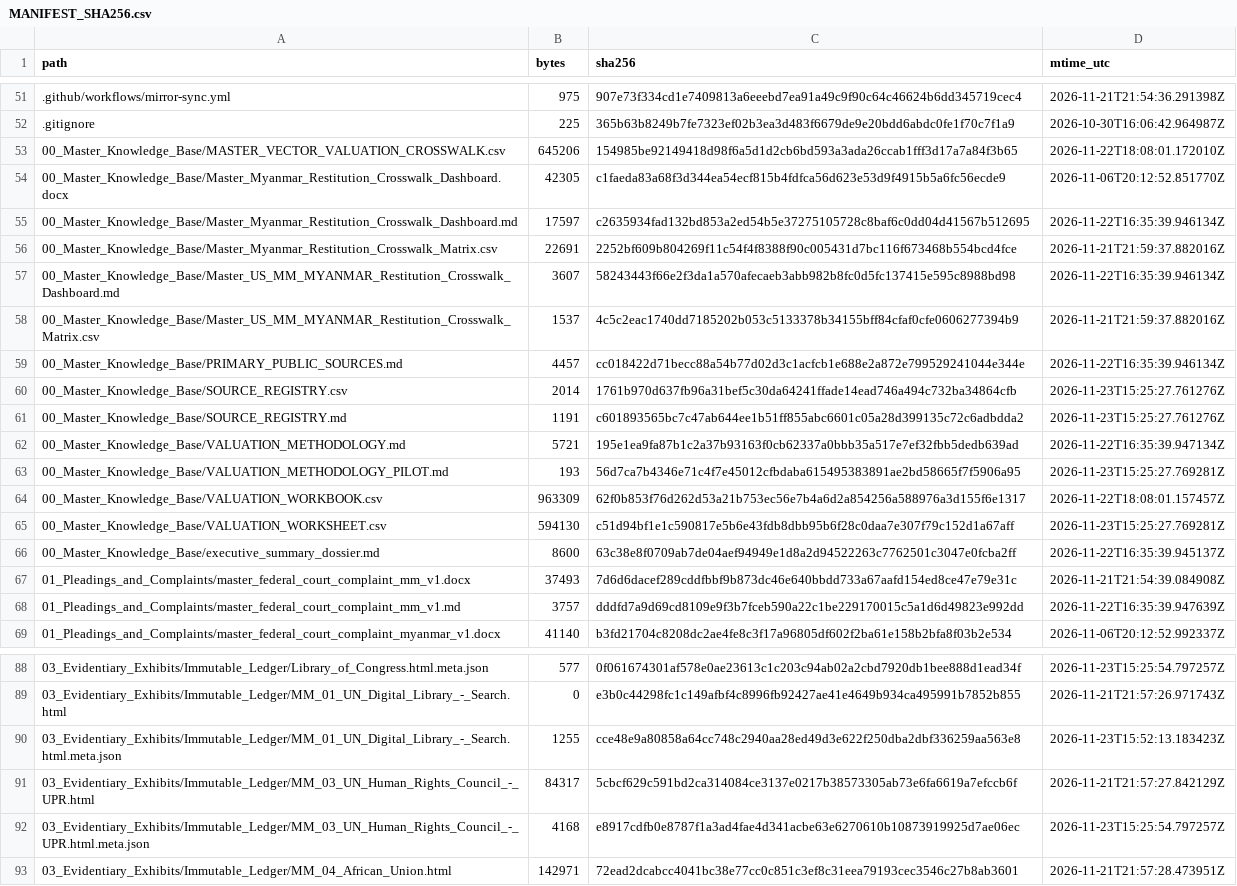
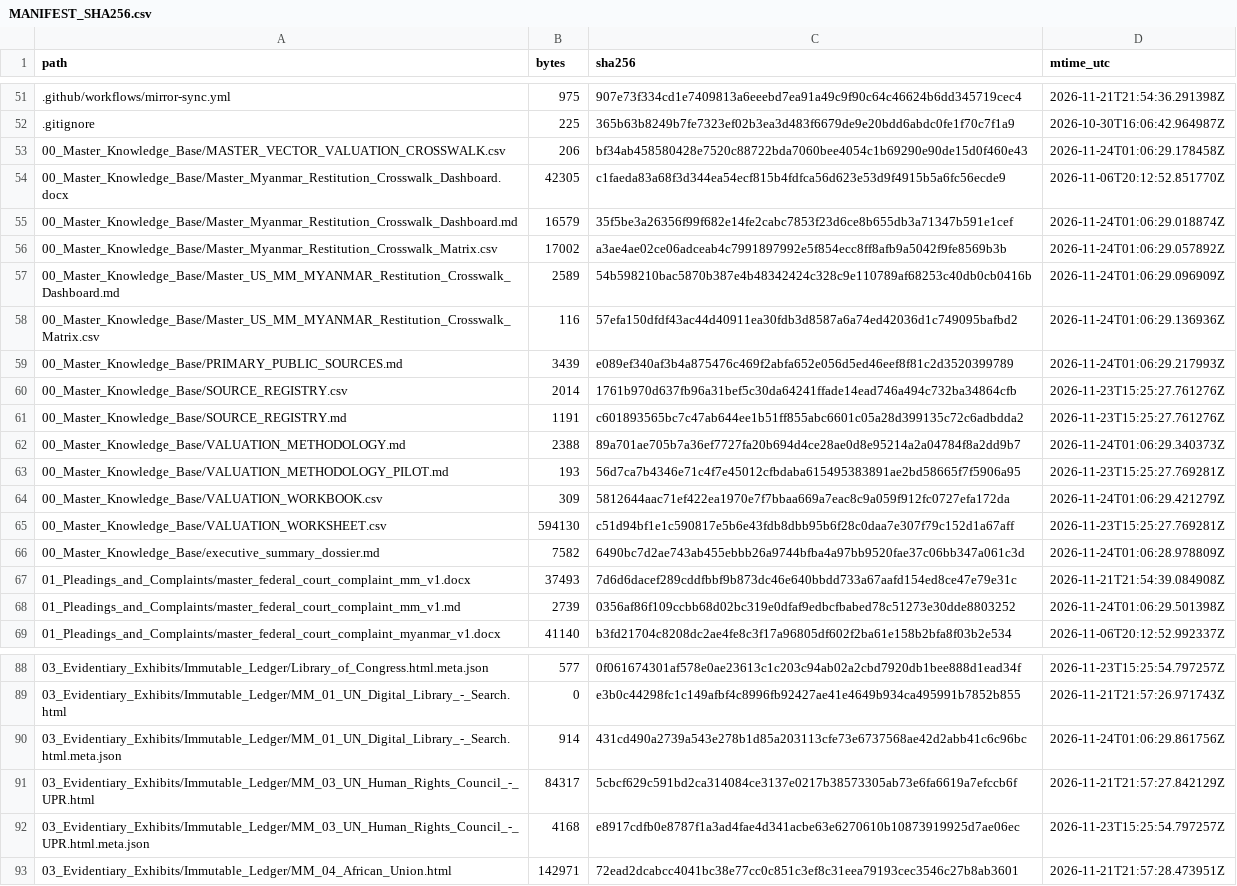
Before and after one commit to GlobalRestitutionAlliance/asia-us-mm-myanmar-master-litigation, a CSV file: 99_Archives_and_Manifests/MANIFEST_SHA256.csv, drawn as a sheet; only a part is shown, gaps mark what is left out; the diff covers the shown part only.

```diff
--- a/99_Archives_and_Manifests/MANIFEST_SHA256.csv
+++ b/99_Archives_and_Manifests/MANIFEST_SHA256.csv
@@ -52,18 +52,18 @@ path,bytes,sha256,mtime_utc
 .gitignore,225,365b63b8249b7fe7323ef02b3ea3d483f6679de9e20bdd6abdc0fe1f70c7f1a9,2026-10-30T16:06:42.964987Z
-00_Master_Knowledge_Base/MASTER_VECTOR_VALUATION_CROSSWALK.csv,645206,154985be92149418d98f6a5d1d2cb6bd593a3ada26ccab1fff3d17a7a84f3b65,2026-11-22T18:08:01.172010Z
+00_Master_Knowledge_Base/MASTER_VECTOR_VALUATION_CROSSWALK.csv,206,bf34ab458580428e7520c88722bda7060bee4054c1b69290e90de15d0f460e43,2026-11-24T01:06:29.178458Z
 00_Master_Knowledge_Base/Master_Myanmar_Restitution_Crosswalk_Dashboard.docx,42305,c1faeda83a68f3d344ea54ecf815b4fdfca56d623e53d9f4915b5a6fc56ecde9,2026-11-06T20:12:52.851770Z
-00_Master_Knowledge_Base/Master_Myanmar_Restitution_Crosswalk_Dashboard.md,17597,c2635934fad132bd853a2ed54b5e37275105728c8baf6c0dd04d41567b512695,2026-11-22T16:35:39.946134Z
-00_Master_Knowledge_Base/Master_Myanmar_Restitution_Crosswalk_Matrix.csv,22691,2252bf609b804269f11c54f4f8388f90c005431d7bc116f673468b554bcd4fce,2026-11-21T21:59:37.882016Z
-00_Master_Knowledge_Base/Master_US_MM_MYANMAR_Restitution_Crosswalk_Dashboard.md,3607,58243443f66e2f3da1a570afecaeb3abb982b8fc0d5fc137415e595c8988bd98,2026-11-22T16:35:39.946134Z
-00_Master_Knowledge_Base/Master_US_MM_MYANMAR_Restitution_Crosswalk_Matrix.csv,1537,4c5c2eac1740dd7185202b053c5133378b34155bff84cfaf0cfe0606277394b9,2026-11-21T21:59:37.882016Z
-00_Master_Knowledge_Base/PRIMARY_PUBLIC_SOURCES.md,4457,cc018422d71becc88a54b77d02d3c1acfcb1e688e2a872e799529241044e344e,2026-11-22T16:35:39.946134Z
+00_Master_Knowledge_Base/Master_Myanmar_Restitution_Crosswalk_Dashboard.md,16579,35f5be3a26356f99f682e14fe2cabc7853f23d6ce8b655db3a71347b591e1cef,2026-11-24T01:06:29.018874Z
+00_Master_Knowledge_Base/Master_Myanmar_Restitution_Crosswalk_Matrix.csv,17002,a3ae4ae02ce06adceab4c7991897992e5f854ecc8ff8afb9a5042f9fe8569b3b,2026-11-24T01:06:29.057892Z
+00_Master_Knowledge_Base/Master_US_MM_MYANMAR_Restitution_Crosswalk_Dashboard.md,2589,54b598210bac5870b387e4b48342424c328c9e110789af68253c40db0cb0416b,2026-11-24T01:06:29.096909Z
+00_Master_Knowledge_Base/Master_US_MM_MYANMAR_Restitution_Crosswalk_Matrix.csv,116,57efa150dfdf43ac44d40911ea30fdb3d8587a6a74ed42036d1c749095bafbd2,2026-11-24T01:06:29.136936Z
+00_Master_Knowledge_Base/PRIMARY_PUBLIC_SOURCES.md,3439,e089ef340af3b4a875476c469f2abfa652e056d5ed46eef8f81c2d3520399789,2026-11-24T01:06:29.217993Z
 00_Master_Knowledge_Base/SOURCE_REGISTRY.csv,2014,1761b970d637fb96a31bef5c30da64241ffade14ead746a494c732ba34864cfb,2026-11-23T15:25:27.761276Z
 00_Master_Knowledge_Base/SOURCE_REGISTRY.md,1191,c601893565bc7c47ab644ee1b51ff855abc6601c05a28d399135c72c6adbdda2,2026-11-23T15:25:27.761276Z
-00_Master_Knowledge_Base/VALUATION_METHODOLOGY.md,5721,195e1ea9fa87b1c2a37b93163f0cb62337a0bbb35a517e7ef32fbb5dedb639ad,2026-11-22T16:35:39.947134Z
+00_Master_Knowledge_Base/VALUATION_METHODOLOGY.md,2388,89a701ae705b7a36ef7727fa20b694d4ce28ae0d8e95214a2a04784f8a2dd9b7,2026-11-24T01:06:29.340373Z
 00_Master_Knowledge_Base/VALUATION_METHODOLOGY_PILOT.md,193,56d7ca7b4346e71c4f7e45012cfbdaba615495383891ae2bd58665f7f5906a95,2026-11-23T15:25:27.769281Z
-00_Master_Knowledge_Base/VALUATION_WORKBOOK.csv,963309,62f0b853f76d262d53a21b753ec56e7b4a6d2a854256a588976a3d155f6e1317,2026-11-22T18:08:01.157457Z
+00_Master_Knowledge_Base/VALUATION_WORKBOOK.csv,309,5812644aac71ef422ea1970e7f7bbaa669a7eac8c9a059f912fc0727efa172da,2026-11-24T01:06:29.421279Z
 00_Master_Knowledge_Base/VALUATION_WORKSHEET.csv,594130,c51d94bf1e1c590817e5b6e43fdb8dbb95b6f28c0daa7e307f79c152d1a67aff,2026-11-23T15:25:27.769281Z
-00_Master_Knowledge_Base/executive_summary_dossier.md,8600,63c38e8f0709ab7de04aef94949e1d8a2d94522263c7762501c3047e0fcba2ff,2026-11-22T16:35:39.945137Z
+00_Master_Knowledge_Base/executive_summary_dossier.md,7582,6490bc7d2ae743ab455ebbb26a9744bfba4a97bb9520fae37c06bb347a061c3d,2026-11-24T01:06:28.978809Z
 01_Pleadings_and_Complaints/master_federal_court_complaint_mm_v1.docx,37493,7d6d6dacef289cddfbbf9b873dc46e640bbdd733a67aafd154ed8ce47e79e31c,2026-11-21T21:54:39.084908Z
-01_Pleadings_and_Complaints/master_federal_court_complaint_mm_v1.md,3757,dddfd7a9d69cd8109e9f3b7fceb590a22c1be229170015c5a1d6d49823e992dd,2026-11-22T16:35:39.947639Z
+01_Pleadings_and_Complaints/master_federal_court_complaint_mm_v1.md,2739,0356af86f109ccbb68d02bc319e0dfaf9edbcfbabed78c51273e30dde8803252,2026-11-24T01:06:29.501398Z
 01_Pleadings_and_Complaints/master_federal_court_complaint_myanmar_v1.docx,41140,b3fd21704c8208dc2ae4fe8c3f17a96805df602f2ba61e158b2bfa8f03b2e534,2026-11-06T20:12:52.992337Z
@@ -89,3 +89,3 @@ path,bytes,sha256,mtime_utc
 03_Evidentiary_Exhibits/Immutable_Ledger/MM_01_UN_Digital_Library_-_Search.html,0,e3b0c44298fc1c149afbf4c8996fb92427ae41e4649b934ca495991b7852b855,2026-11-21T21:57:26.971743Z
-03_Evidentiary_Exhibits/Immutable_Ledger/MM_01_UN_Digital_Library_-_Search.html.meta.json,1255,cce48e9a80858a64cc748c2940aa28ed49d3e622f250dba2dbf336259aa563e8,2026-11-23T15:52:13.183423Z
+03_Evidentiary_Exhibits/Immutable_Ledger/MM_01_UN_Digital_Library_-_Search.html.meta.json,914,431cd490a2739a543e278b1d85a203113cfe73e6737568ae42d2abb41c6c96bc,2026-11-24T01:06:29.861756Z
 03_Evidentiary_Exhibits/Immutable_Ledger/MM_03_UN_Human_Rights_Council_-_UPR.html,84317,5cbcf629c591bd2ca314084ce3137e0217b38573305ab73e6fa6619a7efccb6f,2026-11-21T21:57:27.842129Z
```
Also changed, not shown: 32 edited cells elsewhere in this file, 00_Master_Knowledge_Base/Master_Myanmar_Restitution_Crosswalk_Matrix.csv, 21 other files.
